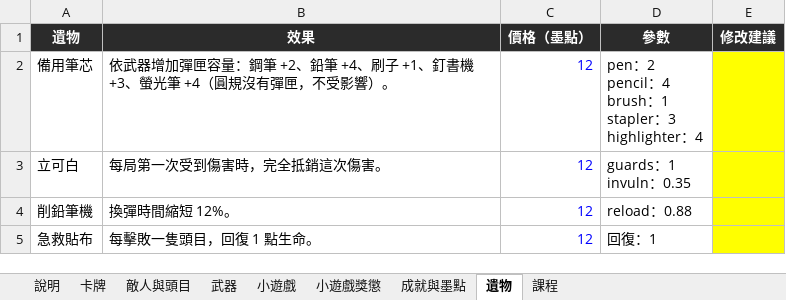
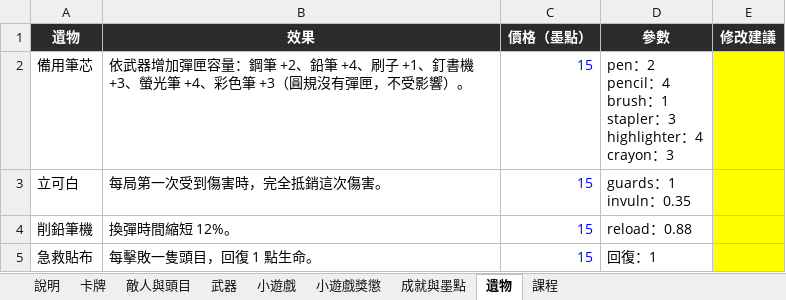
Before and after one commit to archie-30/FALLINK, an Excel workbook: 數值表.xlsx, sheet 遺物, drawn as a sheet; values as stored, in another font and other column widths than the file's, no borders; ↵ is a line break in a cell; the diff names each change by its address in the sheet, - before the commit and + after, or states it on an @@ line.

```diff
--- a/數值表.xlsx (sheet 遺物)
+++ b/數值表.xlsx (sheet 遺物)
-B2 (效果): …光筆 +4（圓規沒…
+B2 (效果): …光筆 +4、彩色筆 +3（圓規沒…
-C2:C5 (價格（墨點）): 12
+C2:C5 (價格（墨點）): 15
-D2 (參數): …：4
+D2 (參數): …：4 ↵ crayon：3
```
Also changed, not shown: sheet 卡牌, sheet 武器, sheet 成就與墨點, sheet 小遊戲, sheet 敵人與頭目, 22 other files.
